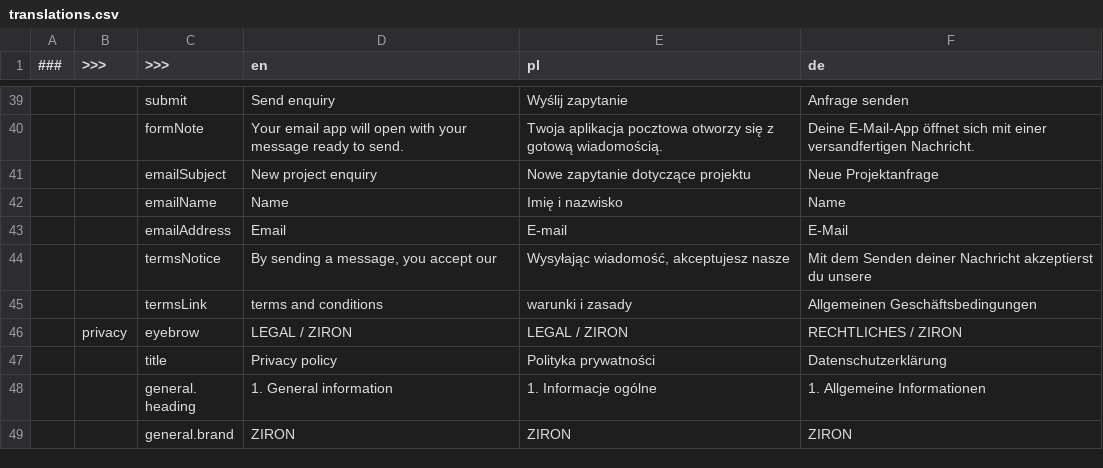
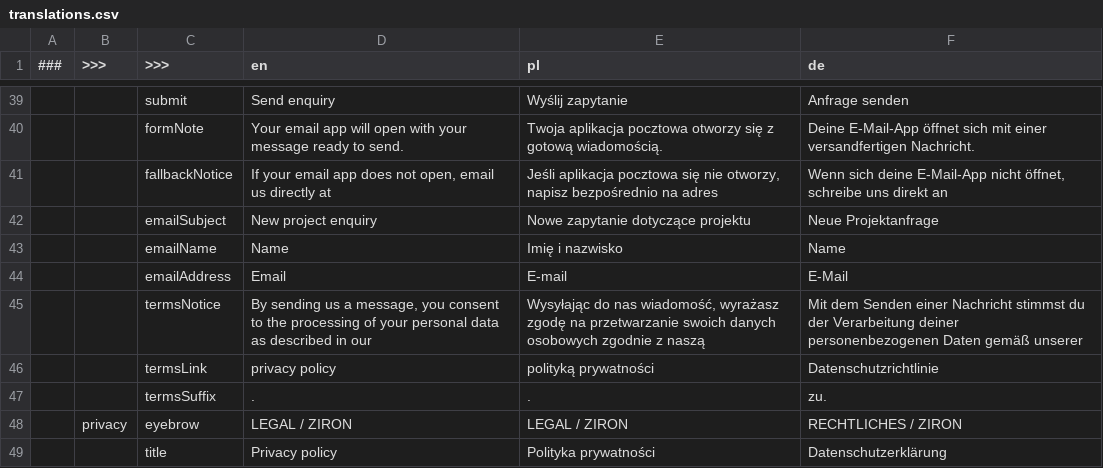
Before and after one commit to MaksZys/ziron-landing-page, a CSV file: translations/translations.csv, drawn as a sheet; only a part is shown, gaps mark what is left out; the shorter side is filled out with more unchanged rows.

Commit message:
Update localized contact consent and email handoff tests

```diff
--- a/translations/translations.csv
+++ b/translations/translations.csv
@@ -40,2 +40,3 @@
 ,,formNote,Your email app will open with your message ready to send.,Twoja aplikacja pocztowa otworzy się z gotową wiadomością.,Deine E-Mail-App öffnet sich mit einer versandfertigen Nachricht.
+,,fallbackNotice,"If your email app does not open, email us directly at","Jeśli aplikacja pocztowa się nie otworzy, napisz bezpośrednio na adres","Wenn sich deine E-Mail-App nicht öffnet, schreibe uns direkt an"
 ,,emailSubject,New project enquiry,Nowe zapytanie dotyczące projektu,Neue Projektanfrage
@@ -43,4 +44,5 @@
 ,,emailAddress,Email,E-mail,E-Mail
-,,termsNotice,"By sending a message, you accept our","Wysyłając wiadomość, akceptujesz nasze","Mit dem Senden deiner Nachricht akzeptierst du unsere"
-,,termsLink,terms and conditions,warunki i zasady,Allgemeinen Geschäftsbedingungen
+,,termsNotice,"By sending us a message, you consent to the processing of your personal data as described in our","Wysyłając do nas wiadomość, wyrażasz zgodę na przetwarzanie swoich danych osobowych zgodnie z naszą","Mit dem Senden einer Nachricht stimmst du der Verarbeitung deiner personenbezogenen Daten gemäß unserer"
+,,termsLink,privacy policy,polityką prywatności,Datenschutzrichtlinie
+,,termsSuffix,.,.,zu.
 ,privacy,eyebrow,LEGAL / ZIRON,LEGAL / ZIRON,RECHTLICHES / ZIRON
```
Also changed, not shown: 8 other files.
